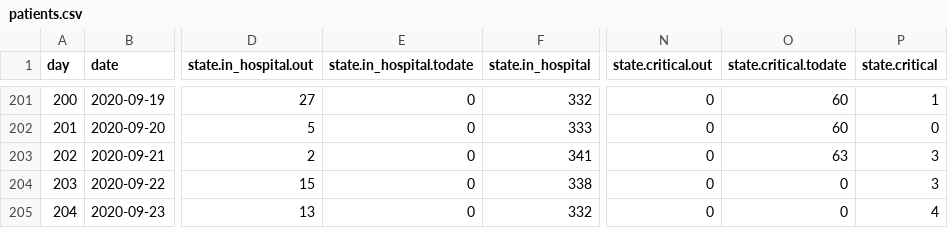
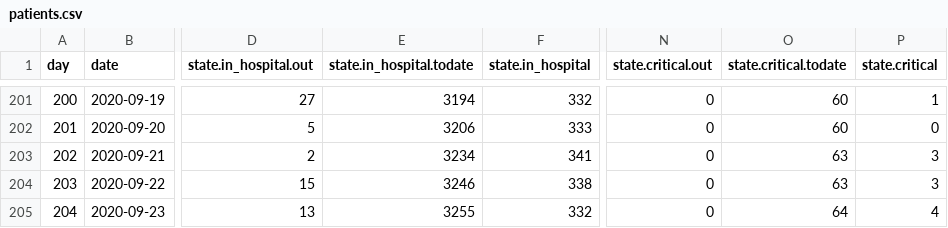
Before and after one commit to treker-mk/data, a CSV file: csv/patients.csv, drawn as a sheet; only a part is shown, gaps mark what is left out; the diff covers the shown part only; the diff names each change by its address in the sheet, - before the commit and + after, or states it on an @@ line.

```diff
--- a/csv/patients.csv
+++ b/csv/patients.csv
-E201 (state.in_hospital.todate): 0
+E201 (state.in_hospital.todate): 3194
-E202 (state.in_hospital.todate): 0
+E202 (state.in_hospital.todate): 3206
-E203 (state.in_hospital.todate): 0
+E203 (state.in_hospital.todate): 3234
-E204 (state.in_hospital.todate): 0
+E204 (state.in_hospital.todate): 3246
-O204 (state.critical.todate): 0
+O204 (state.critical.todate): 63
-E205 (state.in_hospital.todate): 0
+E205 (state.in_hospital.todate): 3255
-O205 (state.critical.todate): 0
+O205 (state.critical.todate): 64
```
Also changed, not shown: 27 edited cells elsewhere in this file, 1 other file.
